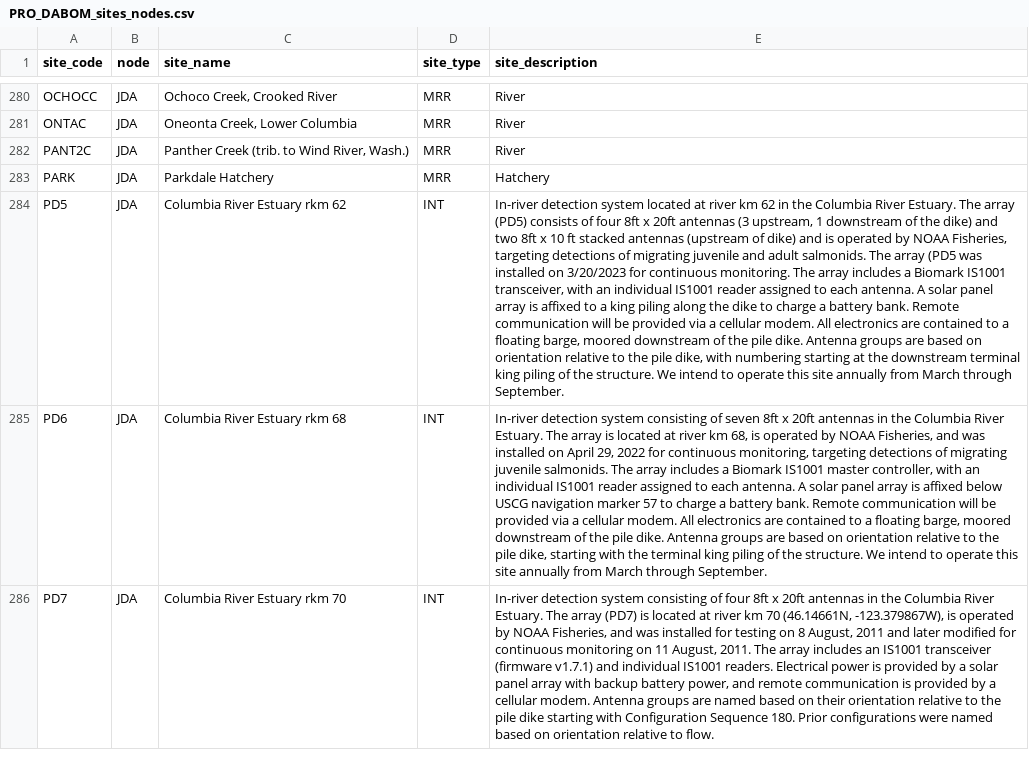
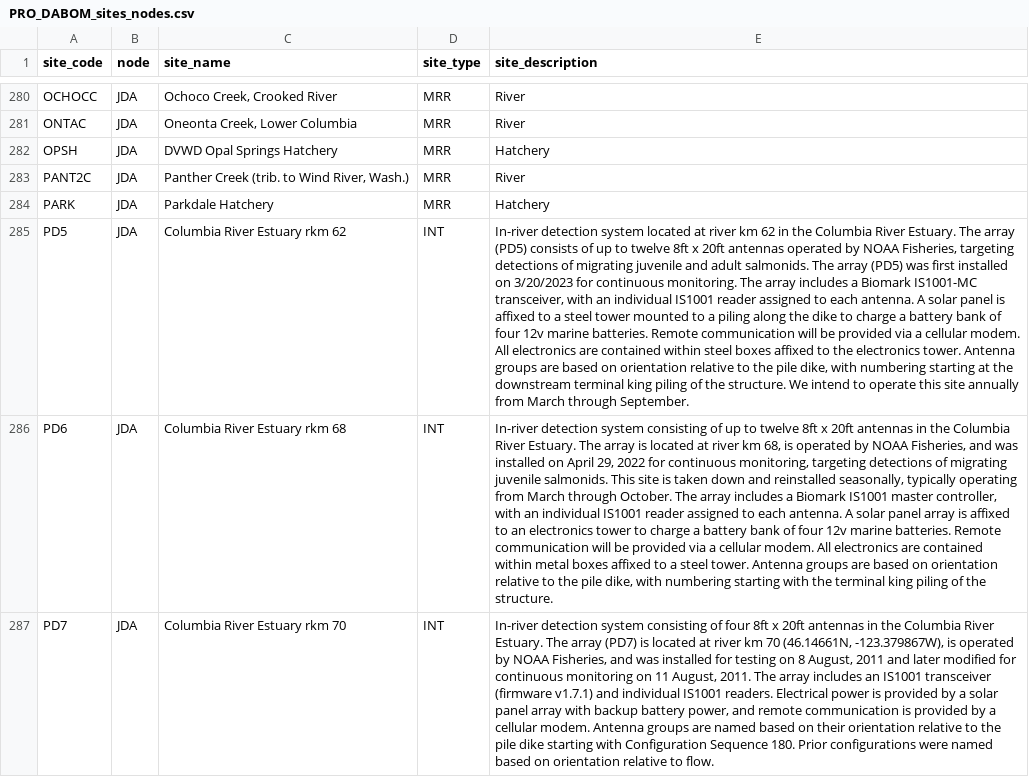
Before and after one commit to KevinSee/DabomYakimaSthd, a CSV file: analysis/data/derived_data/PRO_DABOM_sites_nodes.csv, drawn as a sheet; only a part is shown, gaps mark what is left out; addresses are those after the commit; the diff covers the shown part only; the diff names each change by its address in the sheet, - before the commit and + after, or states it on an @@ line.

```diff
--- a/analysis/data/derived_data/PRO_DABOM_sites_nodes.csv
+++ b/analysis/data/derived_data/PRO_DABOM_sites_nodes.csv
+row 282: OPSH | JDA | DVWD Opal Springs Hatchery | MRR | Hatchery
-E285 (site_description): …consists of four 8ft x 20ft antennas (3 upstream, 1 downstream of the dike) and two 8ft x 10 ft stacked antennas (upstream of dike) and is operated by NOAA Fisheries, targeting detections of migrating juvenile and adult salmonids. The array (PD5 was installed on 3/20/2023 for continuous monitoring. The array includes a Biomark IS1001 transceiver, with an individual IS1001 reader assigned to each antenna. A solar panel array is affixed to a king piling along the dike to charge a battery bank. Remote communication will be provided via a cellular modem. All electronics are contained to a floating barge, moored downstream of the pile dike. Antenna groups…
+E285 (site_description): …consists of up to twelve 8ft x 20ft antennas operated by NOAA Fisheries, targeting detections of migrating juvenile and adult salmonids. The array (PD5) was first installed on 3/20/2023 for continuous monitoring. The array includes a Biomark IS1001-MC transceiver, with an individual IS1001 reader assigned to each antenna. A solar panel is affixed to a steel tower mounted to a piling along the dike to charge a battery bank of four 12v marine batteries. Remote communication will be provided via a cellular modem. All electronics are contained within steel boxes affixed to the electronics tower. Antenna groups…
-E286 (site_description): …consisting of seven 8ft x 20ft antennas in the Columbia River Estuary. The array is located at river km 68, is operated by NOAA Fisheries, and was installed on April 29, 2022 for continuous monitoring, targeting detections of migrating juvenile salmonids. The array includes a Biomark IS1001 master controller, with an individual IS1001 reader assigned to each antenna. A solar panel array is affixed below USCG navigation marker 57 to charge a battery bank. Remote communication will be provided via a cellular modem. All electronics are contained to a floating barge, moored downstream of the pile dike. Antenna groups are based on orientation relative to the pile dike, starting with the terminal king piling of the structure. We intend to operate this site annually from March through September.
+E286 (site_description): …consisting of up to twelve 8ft x 20ft antennas in the Columbia River Estuary. The array is located at river km 68, is operated by NOAA Fisheries, and was installed on April 29, 2022 for continuous monitoring, targeting detections of migrating juvenile salmonids. This site is taken down and reinstalled seasonally, typically operating from March through October. The array includes a Biomark IS1001 master controller, with an individual IS1001 reader assigned to each antenna. A solar panel array is affixed to an electronics tower to charge a battery bank of four 12v marine batteries. Remote communication will be provided via a cellular modem. All electronics are contained within metal boxes affixed to a steel tower. Antenna groups are based on orientation relative to the pile dike, with numbering starting with the terminal king piling of the structure.
```
Also changed, not shown: 7 added rows and 1 edited cell elsewhere in this file, analysis/data/derived_data/PRO_DABOM_Configuration.csv, analysis/data/derived_data/PRO_DABOM_ParentChild.csv, 2 other files.
